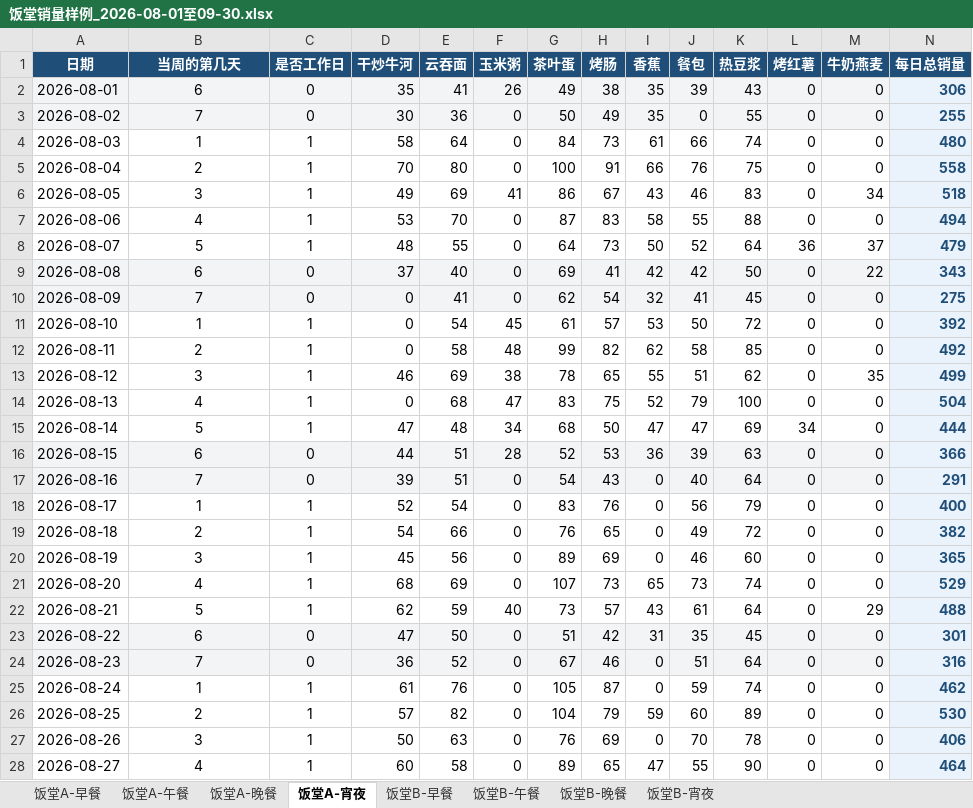
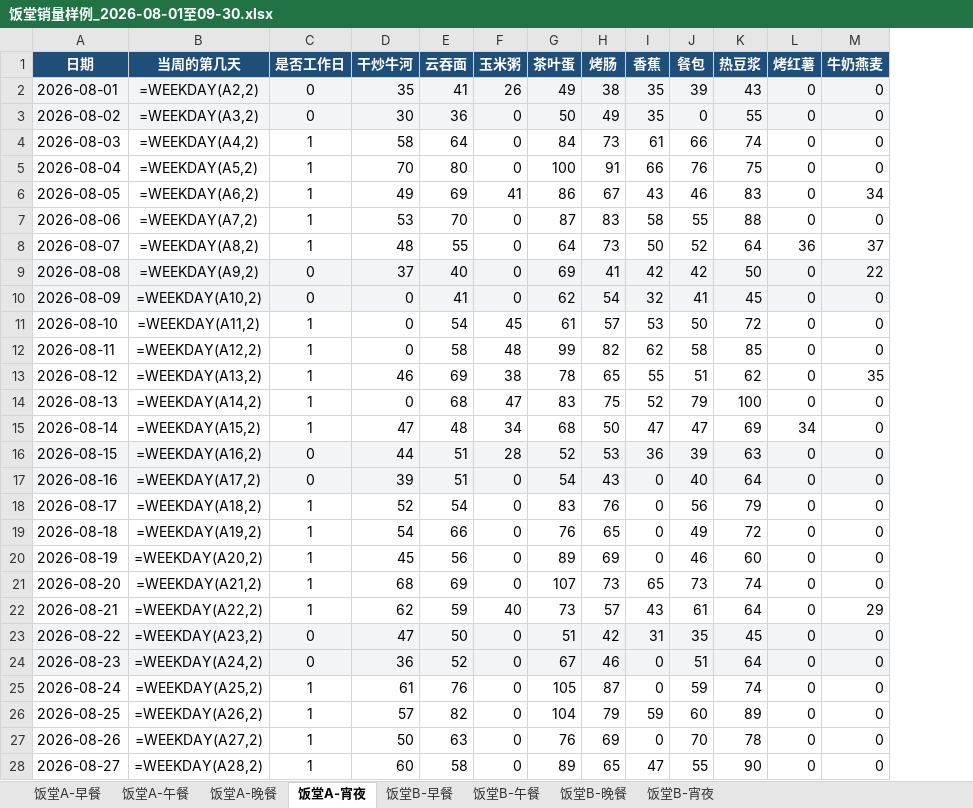
Before and after one commit to 0x002500/FoodDemandPredict, an Excel workbook: 饭堂销量样例_2026-08-01至09-30.xlsx, sheet 饭堂A-宵夜, drawn as a sheet; only a part is shown; values as stored, in another font and other column widths than the file's, no borders; formulas without a stored value are shown as written; the diff covers the shown part only; the diff names each change by its address in the sheet, - before the commit and + after, or states it on an @@ line.

Commit message:
feat(predict): defer to the total_sell column

```diff
--- a/饭堂销量样例_2026-08-01至09-30.xlsx (sheet 饭堂A-宵夜)
+++ b/饭堂销量样例_2026-08-01至09-30.xlsx (sheet 饭堂A-宵夜)
-column N (每日总销量), rows 2-28: 306 | 255 | 480 | 558 | 518 | 494 | 479 | 343 | 275 | 392 | 492 | 499 | 504 | 444 | 366 | 291 | 400 | 382 | 365 | 529 | 488 | 301 | 316 | 462 | 530 | 406 | 464
-B2 (当周的第几天): 6
+B2 (当周的第几天): =WEEKDAY(A2,2)
-B3 (当周的第几天): 7
+B3 (当周的第几天): =WEEKDAY(A3,2)
-B4 (当周的第几天): 1
+B4 (当周的第几天): =WEEKDAY(A4,2)
-B5 (当周的第几天): 2
+B5 (当周的第几天): =WEEKDAY(A5,2)
-B6 (当周的第几天): 3
+B6 (当周的第几天): =WEEKDAY(A6,2)
-B7 (当周的第几天): 4
+B7 (当周的第几天): =WEEKDAY(A7,2)
-B8 (当周的第几天): 5
+B8 (当周的第几天): =WEEKDAY(A8,2)
-B9 (当周的第几天): 6
+B9 (当周的第几天): =WEEKDAY(A9,2)
-B10 (当周的第几天): 7
+B10 (当周的第几天): =WEEKDAY(A10,2)
-B11 (当周的第几天): 1
+B11 (当周的第几天): =WEEKDAY(A11,2)
-B12 (当周的第几天): 2
+B12 (当周的第几天): =WEEKDAY(A12,2)
-B13 (当周的第几天): 3
+B13 (当周的第几天): =WEEKDAY(A13,2)
-B14 (当周的第几天): 4
+B14 (当周的第几天): =WEEKDAY(A14,2)
-B15 (当周的第几天): 5
+B15 (当周的第几天): =WEEKDAY(A15,2)
-B16 (当周的第几天): 6
+B16 (当周的第几天): =WEEKDAY(A16,2)
-B17 (当周的第几天): 7
+B17 (当周的第几天): =WEEKDAY(A17,2)
-B18 (当周的第几天): 1
+B18 (当周的第几天): =WEEKDAY(A18,2)
-B19 (当周的第几天): 2
+B19 (当周的第几天): =WEEKDAY(A19,2)
-B20 (当周的第几天): 3
+B20 (当周的第几天): =WEEKDAY(A20,2)
-B21 (当周的第几天): 4
+B21 (当周的第几天): =WEEKDAY(A21,2)
-B22 (当周的第几天): 5
+B22 (当周的第几天): =WEEKDAY(A22,2)
-B23 (当周的第几天): 6
+B23 (当周的第几天): =WEEKDAY(A23,2)
-B24 (当周的第几天): 7
+B24 (当周的第几天): =WEEKDAY(A24,2)
-B25 (当周的第几天): 1
+B25 (当周的第几天): =WEEKDAY(A25,2)
-B26 (当周的第几天): 2
+B26 (当周的第几天): =WEEKDAY(A26,2)
-B27 (当周的第几天): 3
+B27 (当周的第几天): =WEEKDAY(A27,2)
-B28 (当周的第几天): 4
+B28 (当周的第几天): =WEEKDAY(A28,2)
```
Also changed, not shown: 34 edited cells elsewhere in this sheet, sheet 饭堂B-宵夜, sheet 饭堂B-早餐, sheet 饭堂A-早餐, sheet 饭堂B-晚餐, sheet 饭堂A-晚餐, sheet 饭堂B-午餐, 1 more sheet, 5 other files.
